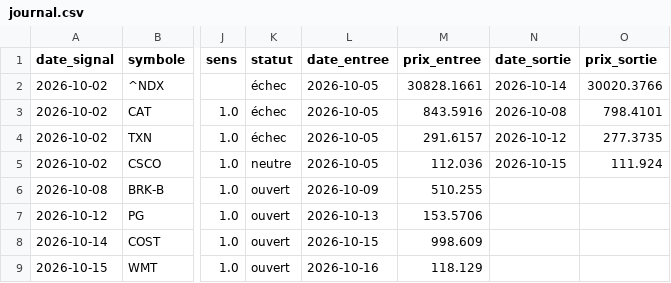
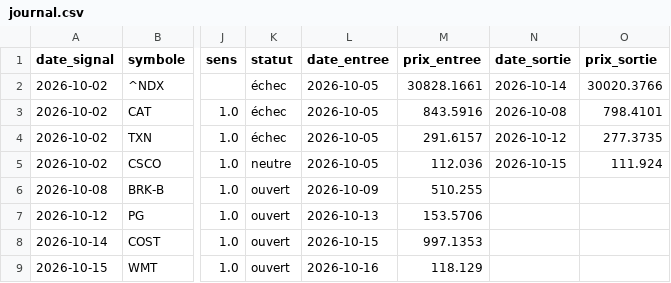
Before and after one commit to zdmooc/trading-perso, a CSV file: reports/journal.csv, drawn as a sheet; only a part is shown, gaps mark what is left out; the diff names each change by its address in the sheet, - before the commit and + after, or states it on an @@ line.

```diff
--- a/reports/journal.csv
+++ b/reports/journal.csv
-M8 (prix_entree): 998.609
+M8 (prix_entree): 997.1353
```
Also changed, not shown: reports/zones_NDX.csv, 7 other files.
